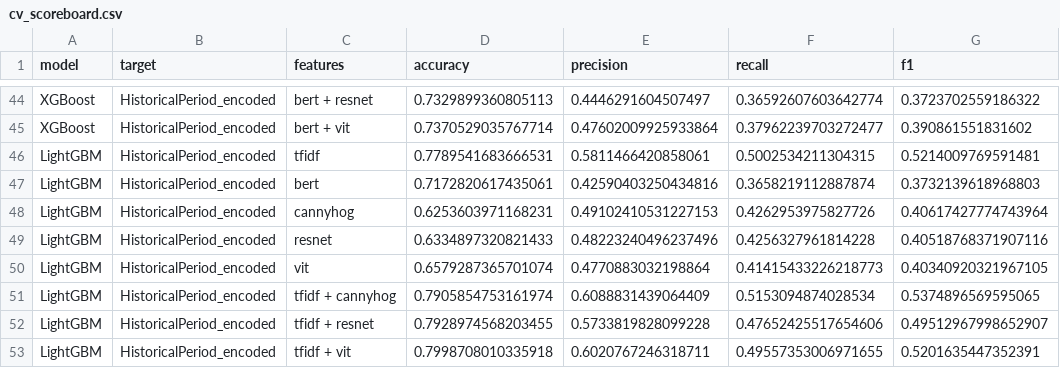
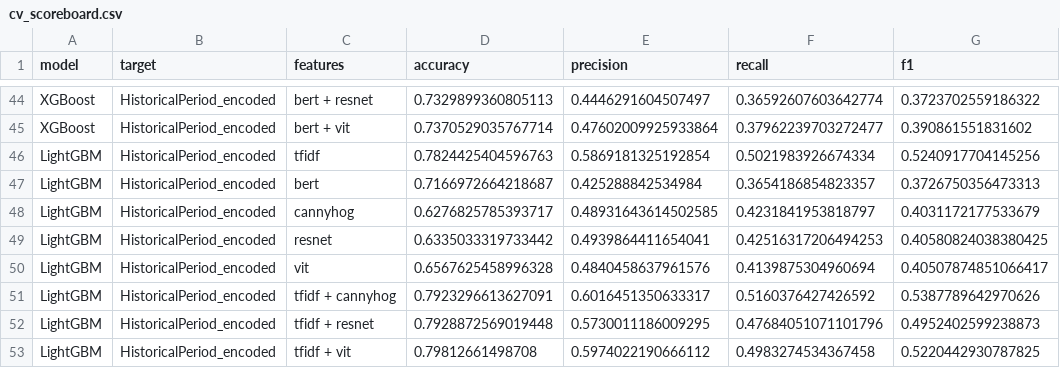
Before and after one commit to dimitris-kr/AgoraPottery, a CSV file: 02_chronology_prediction/CML/classification/cv_scoreboard.csv (was 02_chronology_prediction/classification/cv_scoreboard.csv), drawn as a sheet; only a part is shown, gaps mark what is left out; the diff covers the shown part only.

Commit message:
moved chronology prediction files to subfolder CML (classic machine learning) and started with Neural Networks

```diff
--- a/02_chronology_prediction/classification/cv_scoreboard.csv
+++ b/02_chronology_prediction/CML/classification/cv_scoreboard.csv
@@ -45,9 +45,9 @@ XGBoost,HistoricalPeriod_encoded,bert + resnet,0.7329899360805113,0.444629160450
 XGBoost,HistoricalPeriod_encoded,bert + vit,0.7370529035767714,0.47602009925933864,0.37962239703272477,0.390861551831602
-LightGBM,HistoricalPeriod_encoded,tfidf,0.7789541683666531,0.5811466420858061,0.5002534211304315,0.5214009769591481
-LightGBM,HistoricalPeriod_encoded,bert,0.7172820617435061,0.42590403250434816,0.3658219112887874,0.3732139618968803
-LightGBM,HistoricalPeriod_encoded,cannyhog,0.6253603971168231,0.49102410531227153,0.4262953975827726,0.40617427774743964
-LightGBM,HistoricalPeriod_encoded,resnet,0.6334897320821433,0.48223240496237496,0.4256327961814228,0.40518768371907116
-LightGBM,HistoricalPeriod_encoded,vit,0.6579287365701074,0.4770883032198864,0.41415433226218773,0.40340920321967105
-LightGBM,HistoricalPeriod_encoded,tfidf + cannyhog,0.7905854753161974,0.6088831439064409,0.5153094874028534,0.5374896569595065
-LightGBM,HistoricalPeriod_encoded,tfidf + resnet,0.7928974568203455,0.5733819828099228,0.47652425517654606,0.49512967998652907
-LightGBM,HistoricalPeriod_encoded,tfidf + vit,0.7998708010335918,0.6020767246318711,0.49557353006971655,0.5201635447352391
+LightGBM,HistoricalPeriod_encoded,tfidf,0.7824425404596763,0.5869181325192854,0.5021983926674334,0.5240917704145256
+LightGBM,HistoricalPeriod_encoded,bert,0.7166972664218687,0.425288842534984,0.3654186854823357,0.3726750356473313
+LightGBM,HistoricalPeriod_encoded,cannyhog,0.6276825785393717,0.48931643614502585,0.4231841953818797,0.4031172177533679
+LightGBM,HistoricalPeriod_encoded,resnet,0.6335033319733442,0.4939864411654041,0.42516317206494253,0.40580824038380425
+LightGBM,HistoricalPeriod_encoded,vit,0.6567625458996328,0.4840458637961576,0.4139875304960694,0.40507874851066417
+LightGBM,HistoricalPeriod_encoded,tfidf + cannyhog,0.7923296613627091,0.6016451350633317,0.5160376427426592,0.5387789642970626
+LightGBM,HistoricalPeriod_encoded,tfidf + resnet,0.7928872569019448,0.5730011186009295,0.47684051071101796,0.4952402599238873
+LightGBM,HistoricalPeriod_encoded,tfidf + vit,0.79812661498708,0.5974022190666112,0.4983274534367458,0.5220442930787825
```
Also changed, not shown: 12 edited cells elsewhere in this file, 14 other files.
